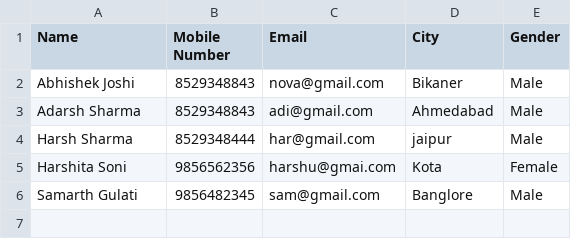
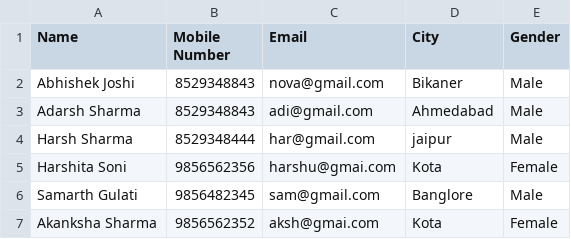
Before and after one commit to Nova07-creater/THAR2.0, a CSV file: Admin/csvs/partbasicdetails.csv, drawn as a sheet; the diff names each change by its address in the sheet, - before the commit and + after, or states it on an @@ line.

```diff
--- a/Admin/csvs/partbasicdetails.csv
+++ b/Admin/csvs/partbasicdetails.csv
+row 7: Akanksha Sharma | 9856562352 | aksh@gmai.com | Kota | Female
```
Also changed, not shown: Admin/csvs/event_participate.csv, Admin/csvs/everyone.csv, 12 other files.
